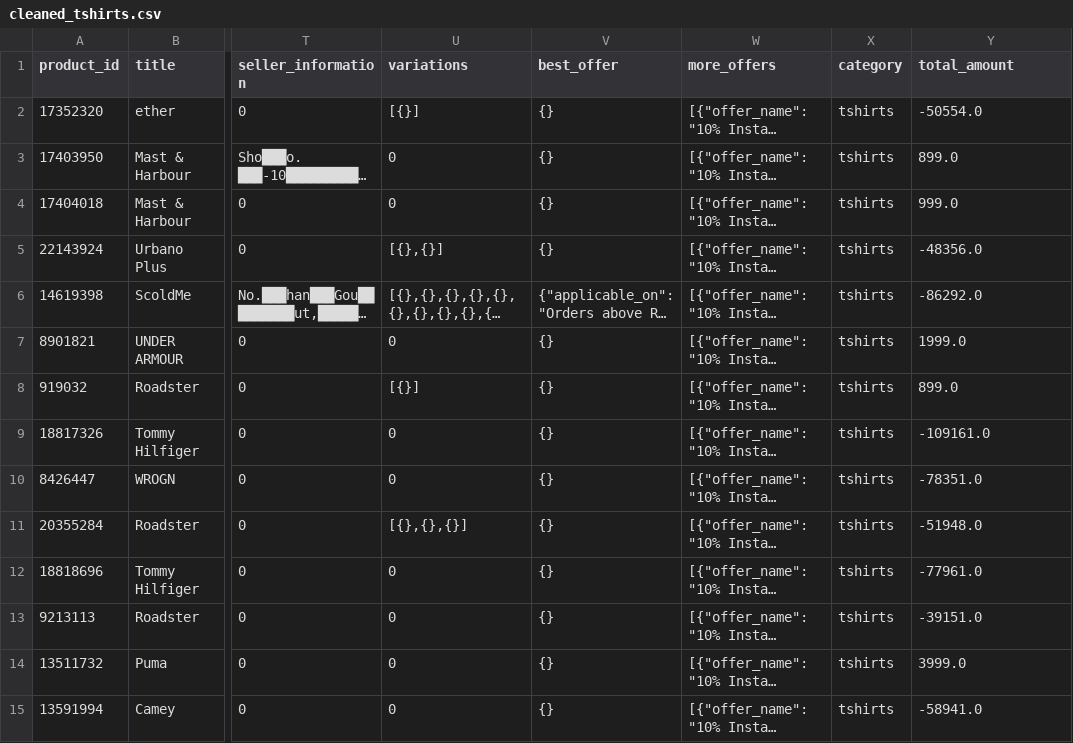
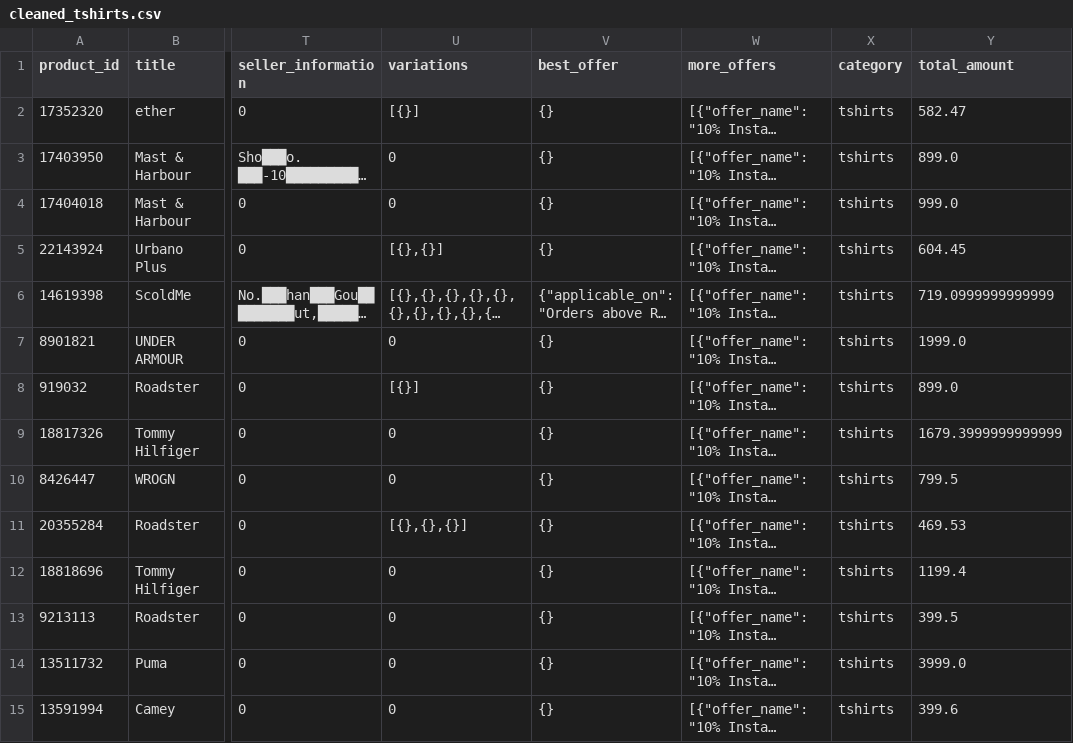
Before and after one commit to amanpathan3/CT-Data-Engineer, a CSV file: Assignment Week 1/cleaned_tshirts.csv, drawn as a sheet; only a part is shown, gaps mark what is left out; long unchanged cells end in …; the diff covers the shown part only; the diff names each change by its address in the sheet, - before the commit and + after, or states it on an @@ line.

Commit message:
updated total amount formula

```diff
--- a/Assignment Week 1/cleaned_tshirts.csv
+++ b/Assignment Week 1/cleaned_tshirts.csv
-Y2 (total_amount): -50554.0
+Y2 (total_amount): 582.47
-Y5 (total_amount): -48356.0
+Y5 (total_amount): 604.45
-Y6 (total_amount): -86292.0
+Y6 (total_amount): 719.0999999999999
-Y9 (total_amount): -109161.0
+Y9 (total_amount): 1679.3999999999999
-Y10 (total_amount): -78351.0
+Y10 (total_amount): 799.5
-Y11 (total_amount): -51948.0
+Y11 (total_amount): 469.53
-Y12 (total_amount): -77961.0
+Y12 (total_amount): 1199.4
-Y13 (total_amount): -39151.0
+Y13 (total_amount): 399.5
-Y15 (total_amount): -58941.0
+Y15 (total_amount): 399.6
```
Also changed, not shown: 23 edited cells elsewhere in this file, 1 other file.
